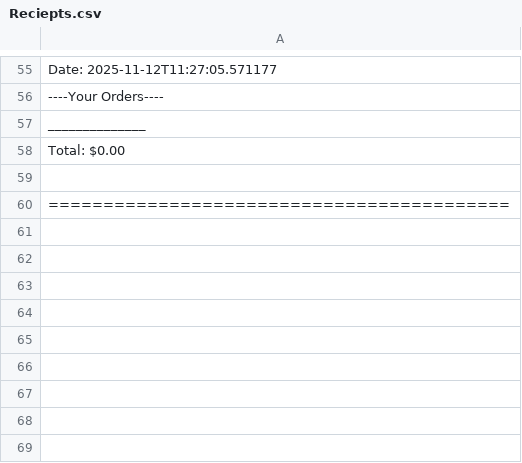
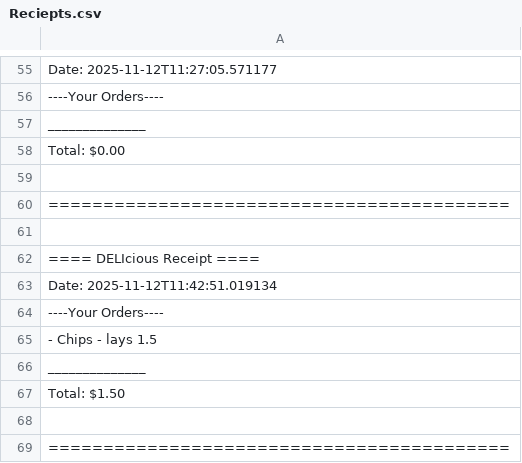
Before and after one commit to Phannul/capstone-2, a CSV file: src/main/resources/Reciepts.csv, drawn as a sheet; only a part is shown, gaps mark what is left out.

```diff
--- a/src/main/resources/Reciepts.csv
+++ b/src/main/resources/Reciepts.csv
@@ -60 +60,10 @@ Total: $0.00
 ==========================================
+
+ ==== DELIcious Receipt ====
+Date: 2025-11-12T11:42:51.019134
+----Your Orders----
+- Chips - lays 1.5
+______________
+Total: $1.50
+
+==========================================
```
Also changed, not shown: 1 other file.
